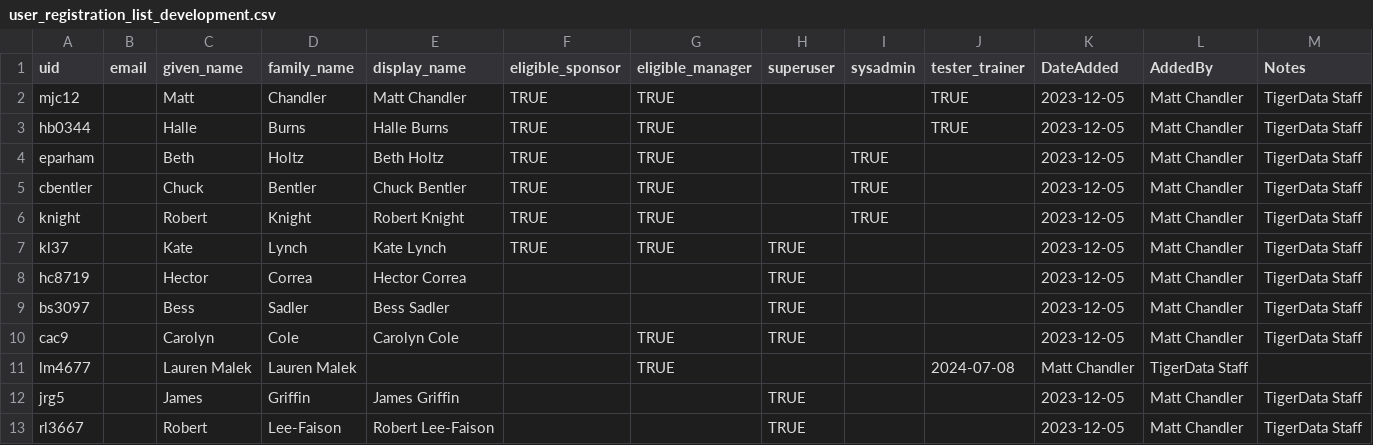
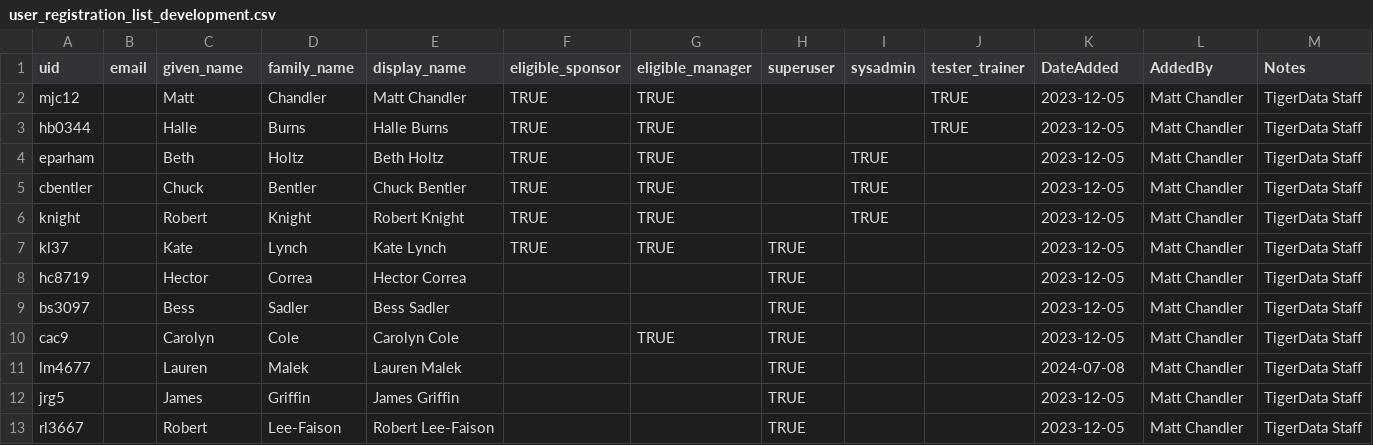
Before and after one commit to pulibrary/tigerdata-app, a CSV file: data/user_registration_list_development.csv, drawn as a sheet; only a part is shown.

Commit message:
Fixing spacing in registration list

```diff
--- a/data/user_registration_list_development.csv
+++ b/data/user_registration_list_development.csv
@@ -10,3 +10,3 @@ bs3097,,Bess,Sadler,Bess Sadler,,,TRUE,,,2023-12-05,Matt Chandler,TigerData Staf
 cac9,,Carolyn,Cole,Carolyn Cole,,TRUE,TRUE,,,2023-12-05,Matt Chandler,TigerData Staff
-lm4677,,Lauren Malek,Lauren Malek,,,TRUE,,,2024-07-08,Matt Chandler,TigerData Staff
+lm4677,,Lauren,Malek,Lauren Malek,,,TRUE,,,2024-07-08,Matt Chandler,TigerData Staff
 jrg5,,James,Griffin,James Griffin,,,TRUE,,,2023-12-05,Matt Chandler,TigerData Staff
```
Also changed, not shown: 1 other file.
